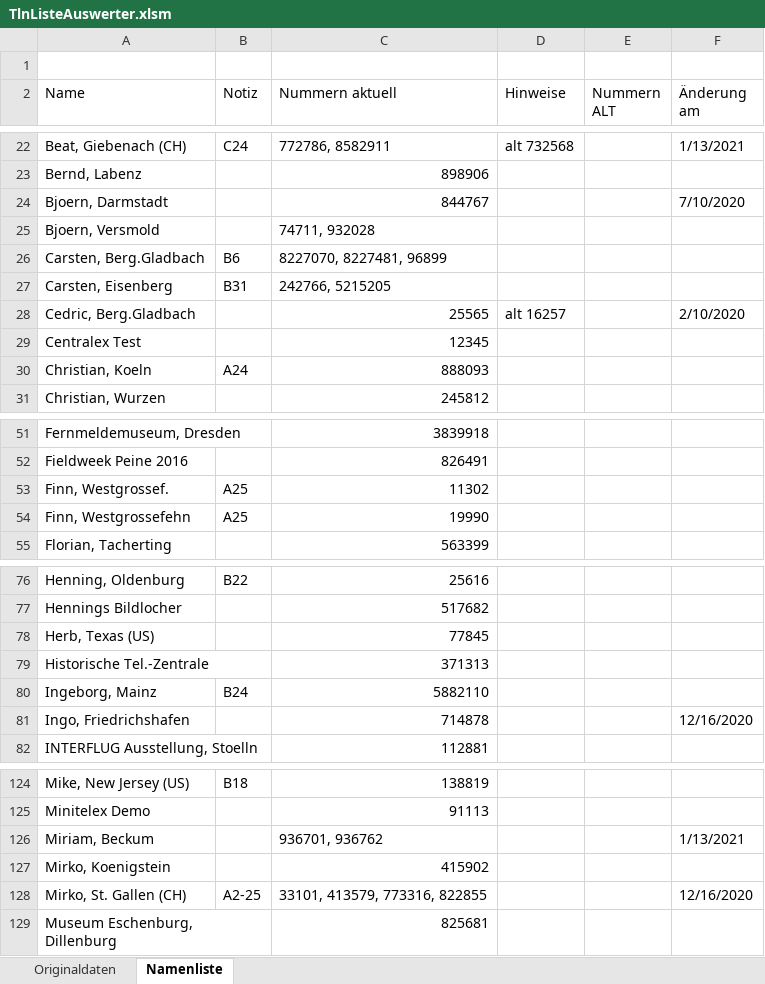
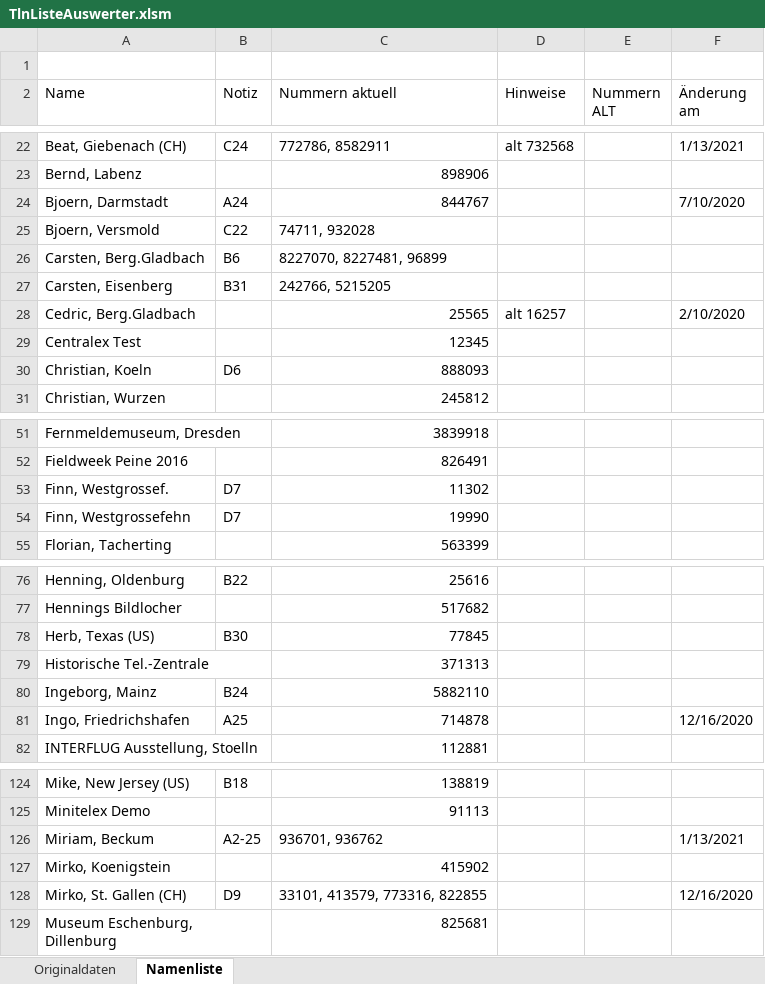
Before and after one commit to toresbe/itelex, an Excel workbook: TlnListeAuswerter.xlsm, sheet Namenliste, drawn as a sheet; only a part is shown, gaps mark what is left out; values as stored, in another font and other column widths than the file's, no cell formats; charts and pictures not drawn; the diff covers the shown part only; the diff names each change by its address in the sheet, - before the commit and + after, or states it on an @@ line.

```diff
--- a/TlnListeAuswerter.xlsm (sheet Namenliste)
+++ b/TlnListeAuswerter.xlsm (sheet Namenliste)
-B24 (Notiz): (empty)
+B24 (Notiz): A24
-B25 (Notiz): (empty)
+B25 (Notiz): C22
-B30 (Notiz): A24
+B30 (Notiz): D6
-B53:B54 (Notiz): A25
+B53:B54 (Notiz): D7
-B78 (Notiz): (empty)
+B78 (Notiz): B30
-B81 (Notiz): (empty)
+B81 (Notiz): A25
-B126 (Notiz): (empty)
+B126 (Notiz): A2-25
-B128 (Notiz): A2-25
+B128 (Notiz): D9
```
Also changed, not shown: 8 edited cells elsewhere in this sheet, cell formats, 2 other files.
